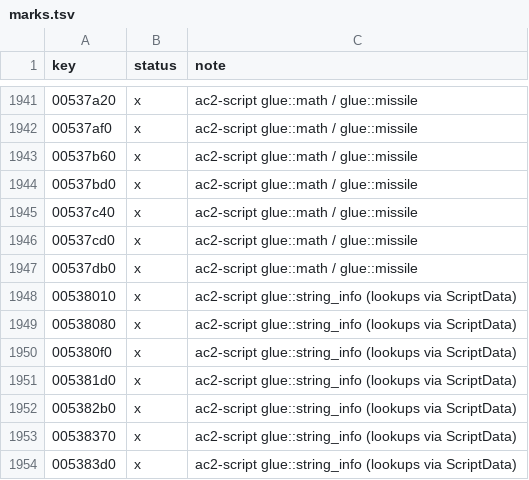
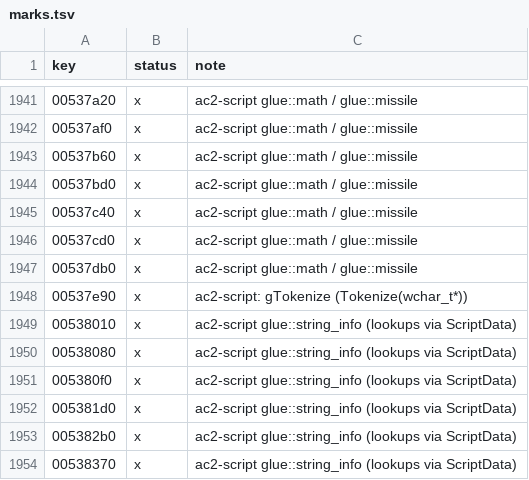
Before and after one commit to CrimsonMage/AC2_Rusted, a TSV file: docs/retail-catalog/marks.tsv, drawn as a sheet; only a part is shown, gaps mark what is left out; the shorter side is filled out with more unchanged rows.

Commit message:
ac2-script: gTokenize efun; INVALID_IID is 0
gTokenize::CallEFun_Tokenize (0x6D0001): Tokenize(wchar_t *) of the string argument, for
CharacterGenSystem's slider labels.

INVALID_IID is 0 (the PDB constant, zero-filled .data): the defaults of
AllegianceDataAdaptor (so a broken patron slot is 0), FellowshipAdaptor's leader,
ShortcutInfo::Clear, UIShopSale and ExaminationRequest::Clear follow it.

```diff
--- a/docs/retail-catalog/marks.tsv
+++ b/docs/retail-catalog/marks.tsv
@@ -1947,2 +1947,3 @@ key	status	note
 00537db0	x	ac2-script glue::math / glue::missile
+00537e90	x	ac2-script: gTokenize (Tokenize(wchar_t*))
 00538010	x	ac2-script glue::string_info (lookups via ScriptData)
```
Also changed, not shown: 8 other files.
